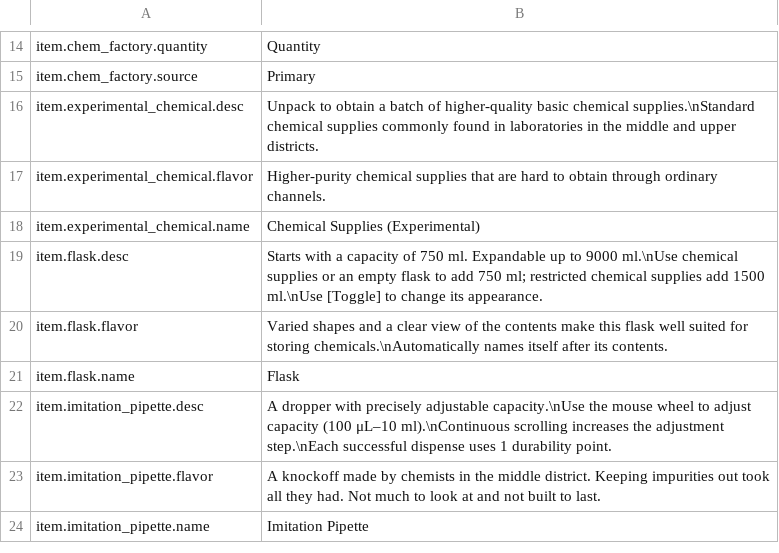
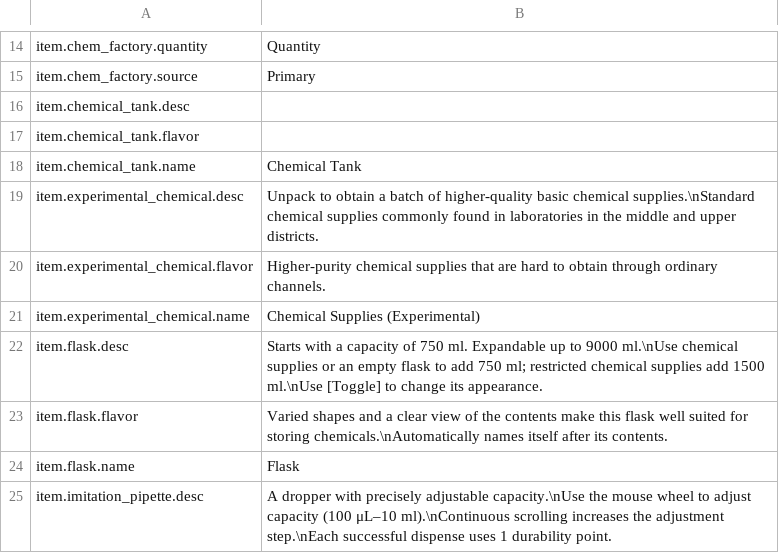
Before and after one commit to EikoocS/RefinedChemistry, a CSV file: Localization/en.csv, drawn as a sheet; only a part is shown, gaps mark what is left out; the shorter side is filled out with more unchanged rows.

```diff
--- a/Localization/en.csv
+++ b/Localization/en.csv
@@ -15,2 +15,5 @@ item.chem_factory.quantity,Quantity
 item.chem_factory.source,Primary
+item.chemical_tank.desc,
+item.chemical_tank.flavor,
+item.chemical_tank.name,Chemical Tank
 item.experimental_chemical.desc,Unpack to obtain a batch of higher-quality basic chemical supplies.\nStandard chemical supplies commonly found in laboratories in the middle and upper districts.
```
Also changed, not shown: Localization/zh.csv, 28 other files.
